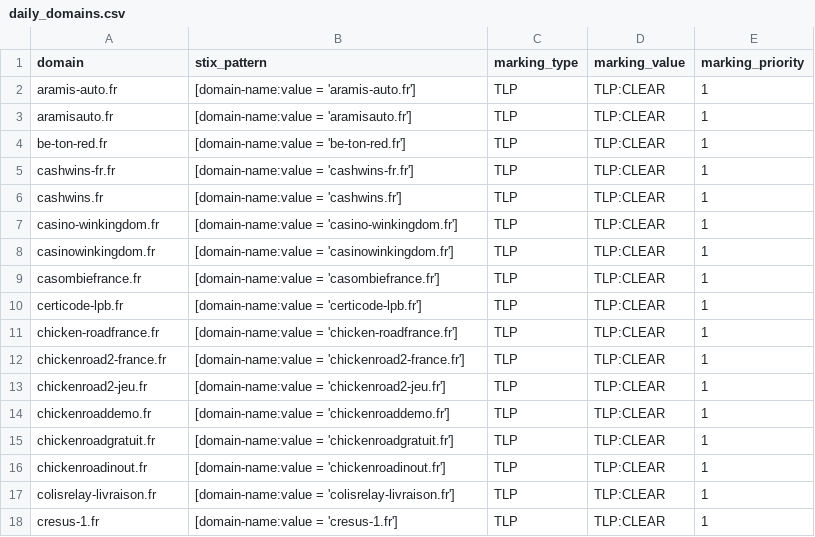
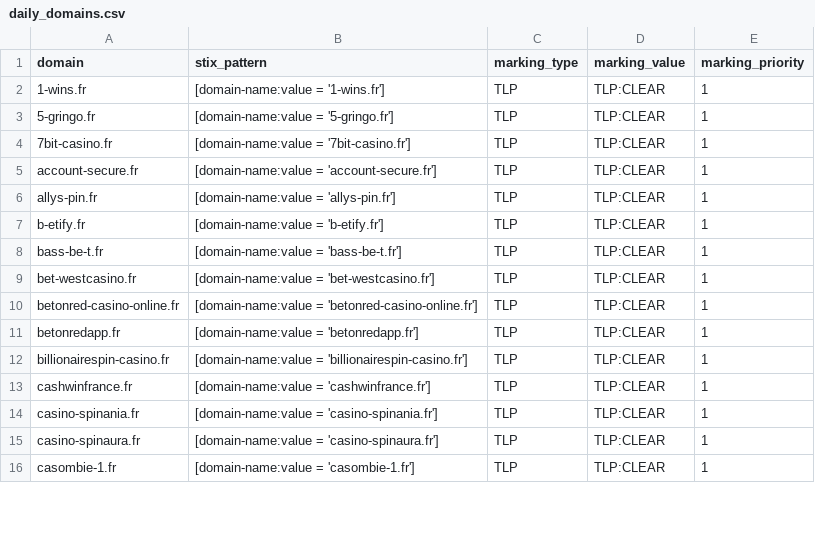
Before and after one commit to DreadFog/red_flag_domains_csv_feed_opencti, a CSV file: daily_domains.csv, drawn as a sheet; only a part is shown; the diff covers the shown part only.

```diff
--- a/daily_domains.csv
+++ b/daily_domains.csv
@@ -1,18 +1,16 @@
 domain,stix_pattern,marking_type,marking_value,marking_priority
-aramis-auto.fr,[domain-name:value = 'aramis-auto.fr'],TLP,TLP:CLEAR,1
-aramisauto.fr,[domain-name:value = 'aramisauto.fr'],TLP,TLP:CLEAR,1
-be-ton-red.fr,[domain-name:value = 'be-ton-red.fr'],TLP,TLP:CLEAR,1
-cashwins-fr.fr,[domain-name:value = 'cashwins-fr.fr'],TLP,TLP:CLEAR,1
-cashwins.fr,[domain-name:value = 'cashwins.fr'],TLP,TLP:CLEAR,1
-casino-winkingdom.fr,[domain-name:value = 'casino-winkingdom.fr'],TLP,TLP:CLEAR,1
-casinowinkingdom.fr,[domain-name:value = 'casinowinkingdom.fr'],TLP,TLP:CLEAR,1
-casombiefrance.fr,[domain-name:value = 'casombiefrance.fr'],TLP,TLP:CLEAR,1
-certicode-lpb.fr,[domain-name:value = 'certicode-lpb.fr'],TLP,TLP:CLEAR,1
-chicken-roadfrance.fr,[domain-name:value = 'chicken-roadfrance.fr'],TLP,TLP:CLEAR,1
-chickenroad2-france.fr,[domain-name:value = 'chickenroad2-france.fr'],TLP,TLP:CLEAR,1
-chickenroad2-jeu.fr,[domain-name:value = 'chickenroad2-jeu.fr'],TLP,TLP:CLEAR,1
-chickenroaddemo.fr,[domain-name:value = 'chickenroaddemo.fr'],TLP,TLP:CLEAR,1
-chickenroadgratuit.fr,[domain-name:value = 'chickenroadgratuit.fr'],TLP,TLP:CLEAR,1
-chickenroadinout.fr,[domain-name:value = 'chickenroadinout.fr'],TLP,TLP:CLEAR,1
-colisrelay-livraison.fr,[domain-name:value = 'colisrelay-livraison.fr'],TLP,TLP:CLEAR,1
-cresus-1.fr,[domain-name:value = 'cresus-1.fr'],TLP,TLP:CLEAR,1
+1-wins.fr,[domain-name:value = '1-wins.fr'],TLP,TLP:CLEAR,1
+5-gringo.fr,[domain-name:value = '5-gringo.fr'],TLP,TLP:CLEAR,1
+7bit-casino.fr,[domain-name:value = '7bit-casino.fr'],TLP,TLP:CLEAR,1
+account-secure.fr,[domain-name:value = 'account-secure.fr'],TLP,TLP:CLEAR,1
+allys-pin.fr,[domain-name:value = 'allys-pin.fr'],TLP,TLP:CLEAR,1
+b-etify.fr,[domain-name:value = 'b-etify.fr'],TLP,TLP:CLEAR,1
+bass-be-t.fr,[domain-name:value = 'bass-be-t.fr'],TLP,TLP:CLEAR,1
+bet-westcasino.fr,[domain-name:value = 'bet-westcasino.fr'],TLP,TLP:CLEAR,1
+betonred-casino-online.fr,[domain-name:value = 'betonred-casino-online.fr'],TLP,TLP:CLEAR,1
+betonredapp.fr,[domain-name:value = 'betonredapp.fr'],TLP,TLP:CLEAR,1
+billionairespin-casino.fr,[domain-name:value = 'billionairespin-casino.fr'],TLP,TLP:CLEAR,1
+cashwinfrance.fr,[domain-name:value = 'cashwinfrance.fr'],TLP,TLP:CLEAR,1
+casino-spinania.fr,[domain-name:value = 'casino-spinania.fr'],TLP,TLP:CLEAR,1
+casino-spinaura.fr,[domain-name:value = 'casino-spinaura.fr'],TLP,TLP:CLEAR,1
+casombie-1.fr,[domain-name:value = 'casombie-1.fr'],TLP,TLP:CLEAR,1
```
Also changed, not shown: 7 removed rows and 48 edited cells elsewhere in this file.
